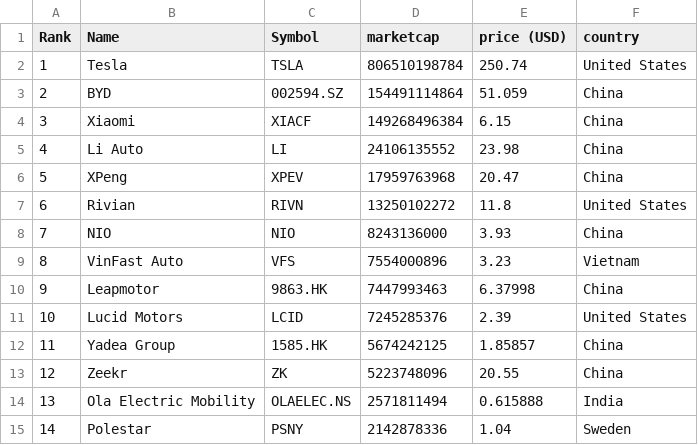
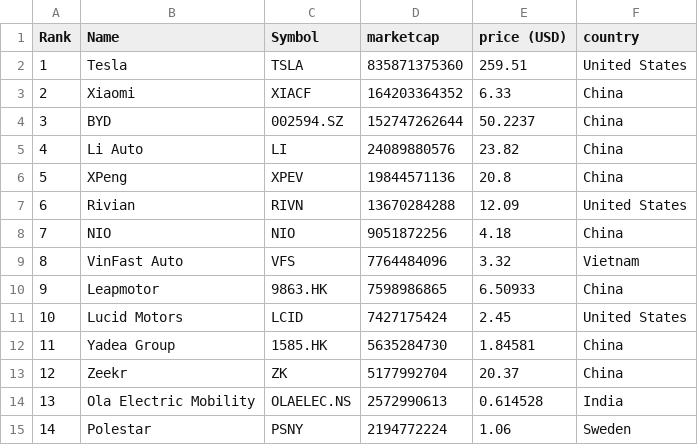
Before and after one commit to sosalemorvan/merida-june-6-2024_artfisica, a CSV file: companies-all.csv, drawn as a sheet; only a part is shown; the diff covers the shown part only.

```diff
--- a/companies-all.csv
+++ b/companies-all.csv
@@ -1,15 +1,15 @@
 "Rank","Name","Symbol","marketcap","price (USD)","country"
-"1","Tesla","TSLA","806510198784","250.74","United States"
-"2","BYD","002594.SZ","154491114864","51.059","China"
-"3","Xiaomi","XIACF","149268496384","6.15","China"
-"4","Li Auto","LI","24106135552","23.98","China"
-"5","XPeng","XPEV","17959763968","20.47","China"
-"6","Rivian","RIVN","13250102272","11.8","United States"
-"7","NIO","NIO","8243136000","3.93","China"
-"8","VinFast Auto","VFS","7554000896","3.23","Vietnam"
-"9","Leapmotor","9863.HK","7447993463","6.37998","China"
-"10","Lucid Motors","LCID","7245285376","2.39","United States"
-"11","Yadea Group","1585.HK","5674242125","1.85857","China"
-"12","Zeekr","ZK","5223748096","20.55","China"
-"13","Ola Electric Mobility","OLAELEC.NS","2571811494","0.615888","India"
-"14","Polestar","PSNY","2142878336","1.04","Sweden"
+"1","Tesla","TSLA","835871375360","259.51","United States"
+"2","Xiaomi","XIACF","164203364352","6.33","China"
+"3","BYD","002594.SZ","152747262644","50.2237","China"
+"4","Li Auto","LI","24089880576","23.82","China"
+"5","XPeng","XPEV","19844571136","20.8","China"
+"6","Rivian","RIVN","13670284288","12.09","United States"
+"7","NIO","NIO","9051872256","4.18","China"
+"8","VinFast Auto","VFS","7764484096","3.32","Vietnam"
+"9","Leapmotor","9863.HK","7598986865","6.50933","China"
+"10","Lucid Motors","LCID","7427175424","2.45","United States"
+"11","Yadea Group","1585.HK","5635284730","1.84581","China"
+"12","Zeekr","ZK","5177992704","20.37","China"
+"13","Ola Electric Mobility","OLAELEC.NS","2572990613","0.614528","India"
+"14","Polestar","PSNY","2194772224","1.06","Sweden"
```
Also changed, not shown: 1 added row, 1 removed row and 43 edited cells elsewhere in this file, companies-china.csv.
